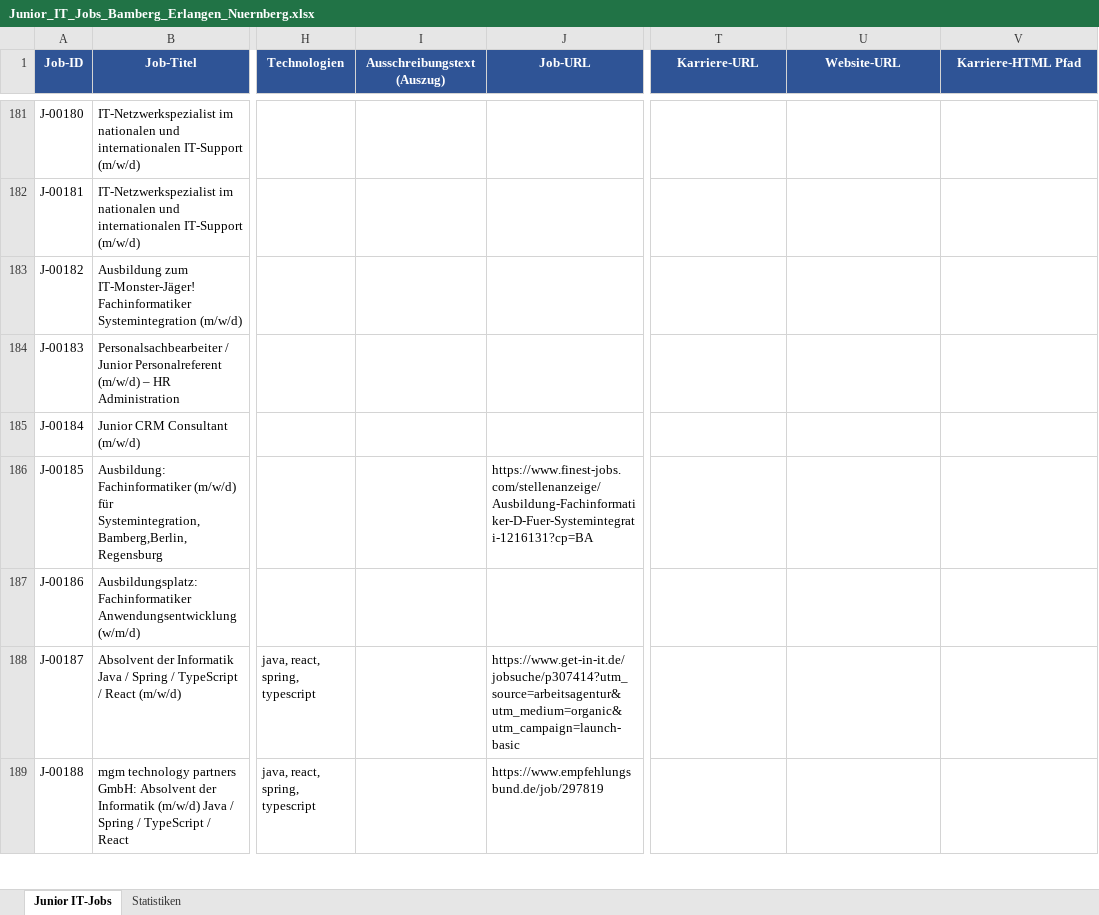
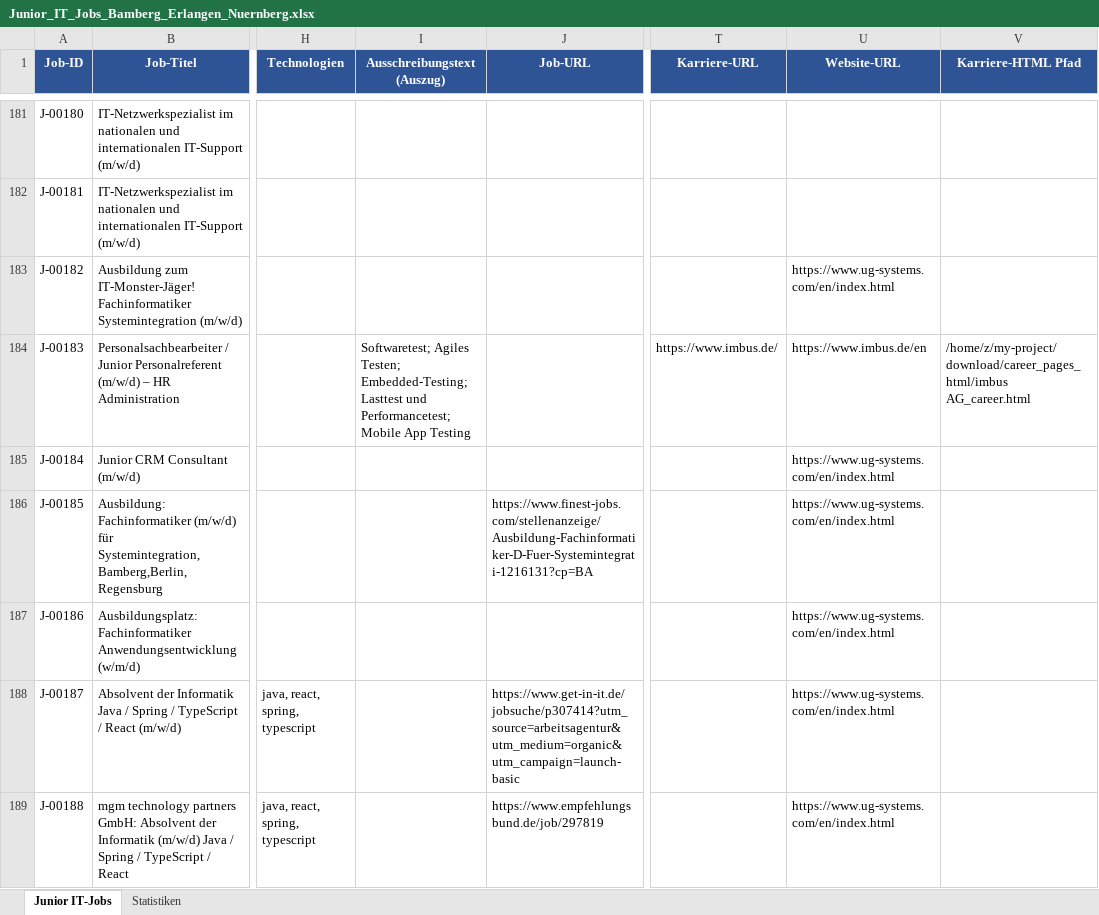
Before and after one commit to BirdNest055/Heyjobs, an Excel workbook: download/Junior_IT_Jobs_Bamberg_Erlangen_Nuernberg.xlsx, sheet Junior IT-Jobs, drawn as a sheet; only a part is shown, gaps mark what is left out; values as stored, in another font and other column widths than the file's, no borders; the diff covers the shown part only; the diff names each change by its address in the sheet, - before the commit and + after, or states it on an @@ line.

Commit message:
Phase 2: 126 employers visited, 2 career pages found

```diff
--- a/download/Junior_IT_Jobs_Bamberg_Erlangen_Nuernberg.xlsx (sheet Junior IT-Jobs)
+++ b/download/Junior_IT_Jobs_Bamberg_Erlangen_Nuernberg.xlsx (sheet Junior IT-Jobs)
-U183 (Website-URL): (empty)
+U183 (Website-URL): https://www.ug-systems.com/en/index.html
-I184 (Ausschreibungstext (Auszug)): (empty)
+I184 (Ausschreibungstext (Auszug)): Softwaretest; Agiles Testen; Embedded-Testing; Lasttest und Performancetest; Mobile App Testing
-T184 (Karriere-URL): (empty)
+T184 (Karriere-URL): https://www.imbus.de/
-U184 (Website-URL): (empty)
+U184 (Website-URL): https://www.imbus.de/en
-V184 (Karriere-HTML Pfad): (empty)
+V184 (Karriere-HTML Pfad): /home/z/my-project/download/career_pages_html/imbus AG_career.html
-U185:U189 (Website-URL): (empty)
+U185:U189 (Website-URL): https://www.ug-systems.com/en/index.html
```
Also changed, not shown: 34 edited cells elsewhere in this sheet, 6 other files.
